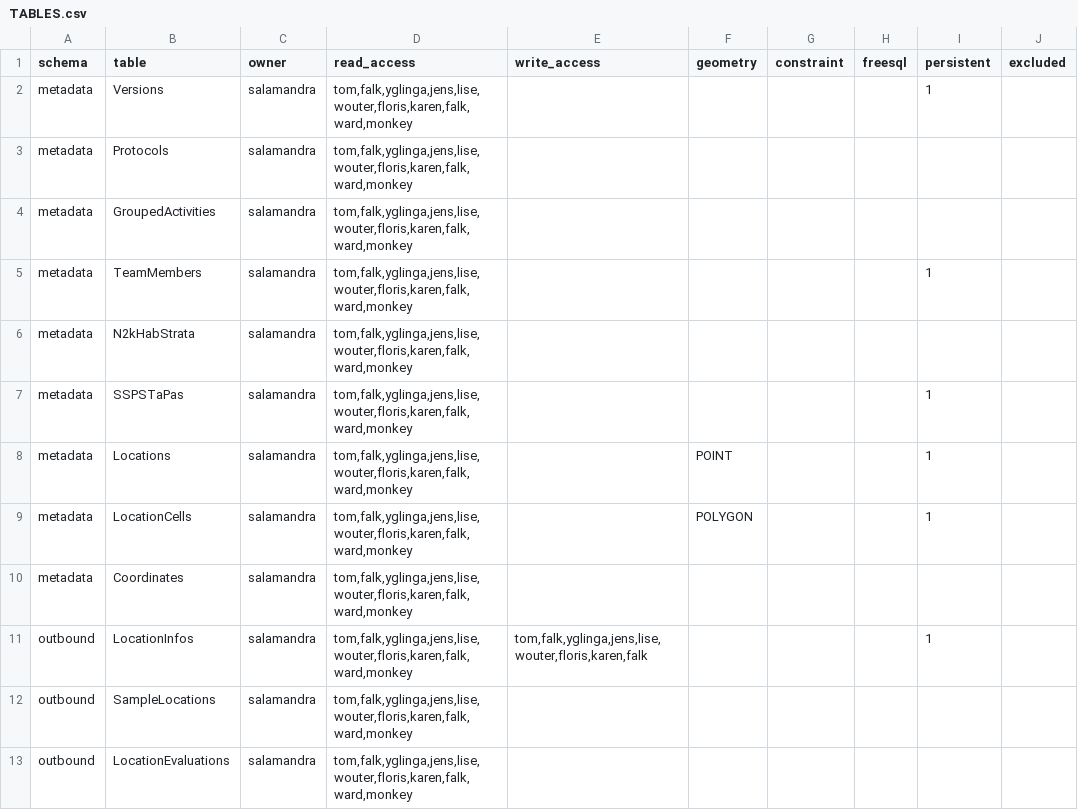
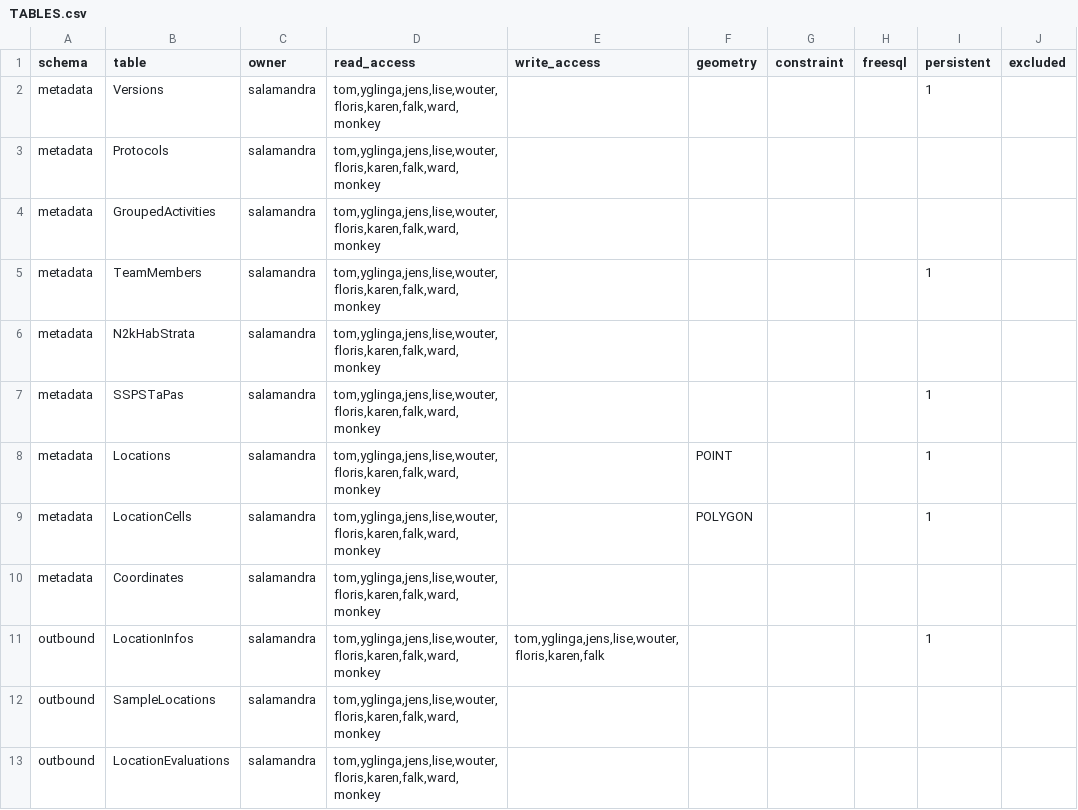
Before and after one commit to inbo/n2khab-mne-monitoring, a CSV file: 900_database_organization/mnmgwdb_db_structure/TABLES.csv, drawn as a sheet; only a part is shown; the diff covers the shown part only; the diff names each change by its address in the sheet, - before the commit and + after, or states it on an @@ line.

```diff
--- a/900_database_organization/mnmgwdb_db_structure/TABLES.csv
+++ b/900_database_organization/mnmgwdb_db_structure/TABLES.csv
-D2:D13 (read_access): tom,falk,yglinga,jens,lise,wouter,floris,karen,falk,ward,monkey
+D2:D13 (read_access): tom,yglinga,jens,lise,wouter,floris,karen,falk,ward,monkey
-E11 (write_access): tom,falk,yglinga,jens,lise,wouter,floris,karen,falk
+E11 (write_access): tom,yglinga,jens,lise,wouter,floris,karen,falk
```
Also changed, not shown: 1 added row and 18 edited cells elsewhere in this file, 900_database_organization/mnmgwdb_db_structure/EXPOST.csv, 900_database_organization/mnmgwdb_db_structure/FieldworkCalendar.csv, 14 other files.
